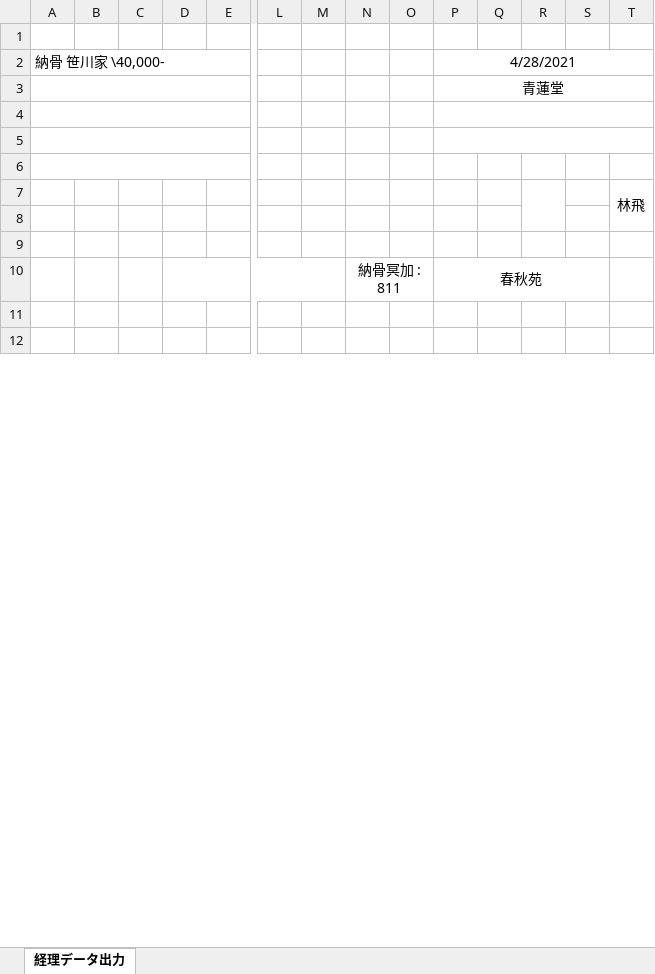
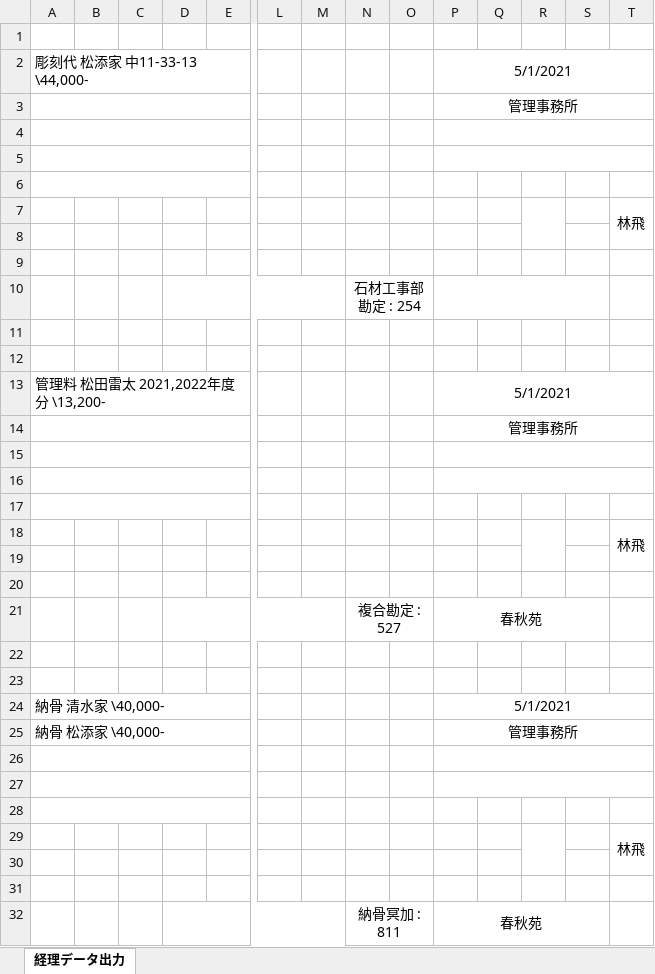
Before and after one commit to kenjouhayashibateam/AccountingProcess_ver0.3, an Excel workbook: WPF/bin/Debug/files/AccountingProcessFile.xlsx, sheet 経理データ出力, drawn as a sheet; only a part is shown, gaps mark what is left out; the shorter side is filled out with more unchanged rows; values as stored, in another font and other column widths than the file's, no borders; addresses are those after the commit; rows hold the shown columns only; the diff covers the shown part only; the diff names each change by its address in the sheet, - before the commit and + after, or states it on an @@ line.

```diff
--- a/WPF/bin/Debug/files/AccountingProcessFile.xlsx (sheet 経理データ出力)
+++ b/WPF/bin/Debug/files/AccountingProcessFile.xlsx (sheet 経理データ出力)
+row 2: 彫刻代 松添家 中11-33-13 \44,000- |  |  |  |  |  |  |  |  | 5/1/2021
+row 3:  |  |  |  |  |  |  |  |  | 管理事務所
-row 4: 納骨 笹川家 \40,000- |  |  |  |  |  |  |  |  | 4/28/2021
+row 4: (empty)
+row 5: (empty)
+row 6: (empty)
@@ row 18 moved to row 7: 林飛 @@
+row 8: (empty)
+row 9: (empty)
+row 10:  |  |  |  |  |  |  | 石材工事部勘定 : 254
+row 11: (empty)
+row 12: (empty)
+row 13: 管理料 松田雷太 2021,2022年度分 \13,200- |  |  |  |  |  |  |  |  | 5/1/2021
-P14: 青蓮堂
+P14: 管理事務所
+row 15: (empty)
+row 16: (empty)
+row 17: (empty)
+row 18:  |  |  |  |  |  |  |  |  |  |  |  |  | 林飛
+row 19: (empty)
+row 20: (empty)
+row 21:  |  |  |  |  |  |  | 複合勘定 : 527 |  | 春秋苑
+row 22: (empty)
+row 23: (empty)
+row 24: 納骨 清水家 \40,000- |  |  |  |  |  |  |  |  | 5/1/2021
+row 25: 納骨 松添家 \40,000- |  |  |  |  |  |  |  |  | 管理事務所
```
Also changed, not shown: 44 added rows, 10 removed rows and 3 edited cells elsewhere in this sheet, 41 other files.
